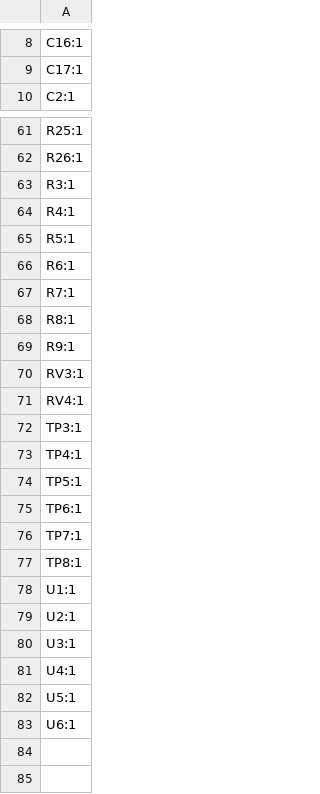
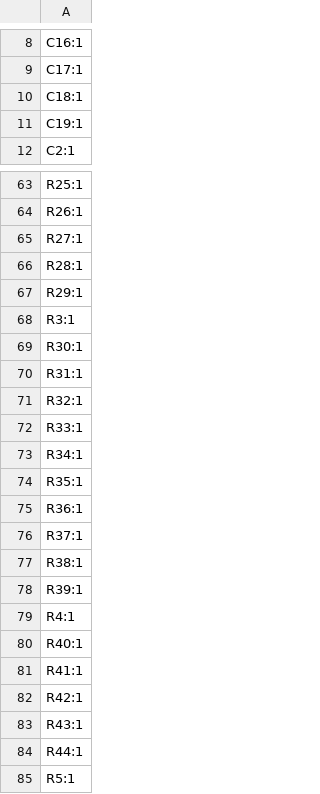
Before and after one commit to stellarcorp/tvsc, a CSV file: electrical/pcb_design/magnetorquer_control_board/production/designators.csv, drawn as a sheet; only a part is shown, gaps mark what is left out; the shorter side is filled out with more unchanged rows; the diff names each change by its address in the sheet, - before the commit and + after, or states it on an @@ line.

```diff
--- a/electrical/pcb_design/magnetorquer_control_board/production/designators.csv
+++ b/electrical/pcb_design/magnetorquer_control_board/production/designators.csv
+row 10: C18:1
+row 11: C19:1
+row 65: R27:1
+row 66: R28:1
+row 67: R29:1
+row 69: R30:1
+row 70: R31:1
+row 71: R32:1
+row 72: R33:1
+row 73: R34:1
+row 74: R35:1
+row 75: R36:1
+row 76: R37:1
+row 77: R38:1
+row 78: R39:1
+row 80: R40:1
+row 81: R41:1
+row 82: R42:1
+row 83: R43:1
+row 84: R44:1
```
Also changed, not shown: electrical/pcb_design/magnetorquer_control_board/production/bom.csv, electrical/pcb_design/magnetorquer_control_board/production/positions.csv, 2 other files.
